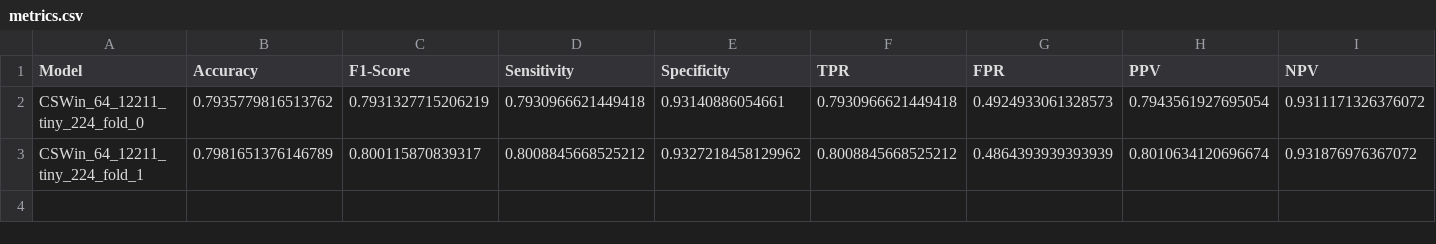
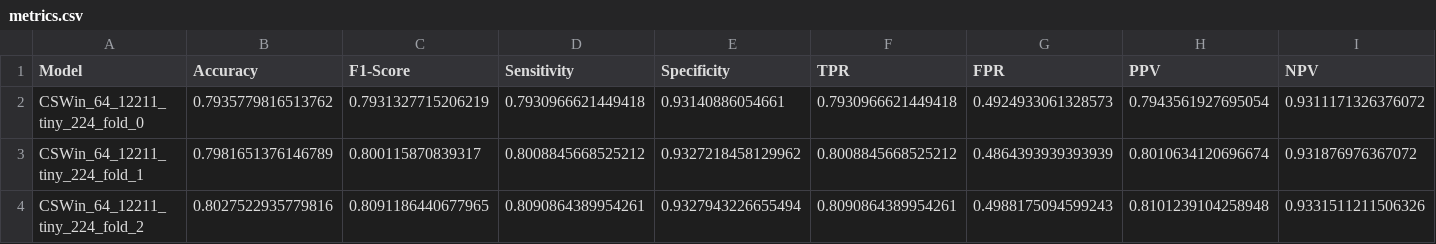
Before and after one commit to GrantPerkins/CSWin-Transformer, a CSV file: model_metrics/metrics.csv, drawn as a sheet; only a part is shown; rows hold the shown columns only; the diff names each change by its address in the sheet, - before the commit and + after, or states it on an @@ line.

Commit message:
fold 2 results

```diff
--- a/model_metrics/metrics.csv
+++ b/model_metrics/metrics.csv
+row 4: CSWin_64_12211_tiny_224_fold_2 | 0.8027522935779816 | 0.8091186440677965 | 0.8090864389954261 | 0.9327943226655494 | 0.8090864389954261 | 0.4988175094599243 | 0.8101239104258948 | 0.9331511211506326
```
Also changed, not shown: 5 other files.
